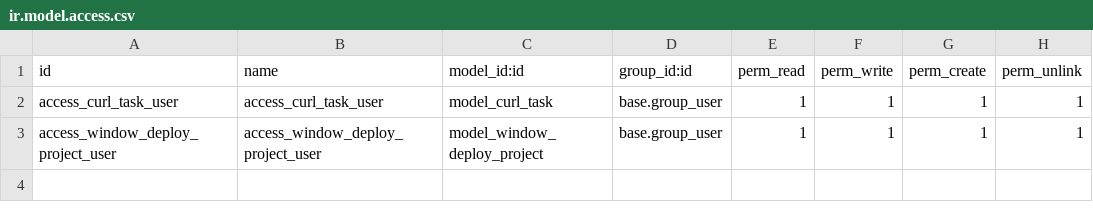
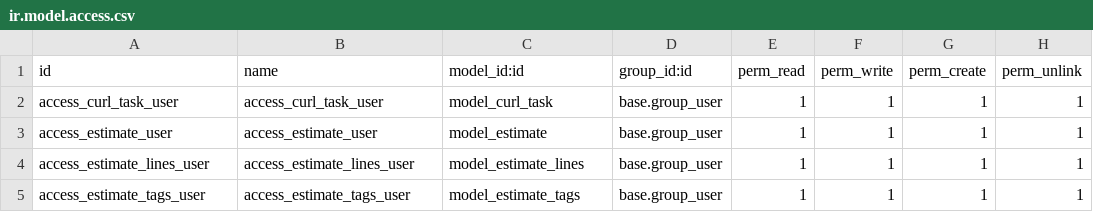
Before and after one commit to faf1997/odoo_functional_tools, a CSV file: project_curl_runner/security/ir.model.access.csv, drawn as a sheet.

```diff
--- a/project_curl_runner/security/ir.model.access.csv
+++ b/project_curl_runner/security/ir.model.access.csv
@@ -2,2 +2,4 @@ id,name,model_id:id,group_id:id,perm_read,perm_write,perm_create,perm_unlink
 access_curl_task_user,access_curl_task_user,model_curl_task,base.group_user,1,1,1,1
-access_window_deploy_project_user,access_window_deploy_project_user,model_window_deploy_project,base.group_user,1,1,1,1
+access_estimate_user,access_estimate_user,model_estimate,base.group_user,1,1,1,1
+access_estimate_lines_user,access_estimate_lines_user,model_estimate_lines,base.group_user,1,1,1,1
+access_estimate_tags_user,access_estimate_tags_user,model_estimate_tags,base.group_user,1,1,1,1
```
Also changed, not shown: 6 other files.
